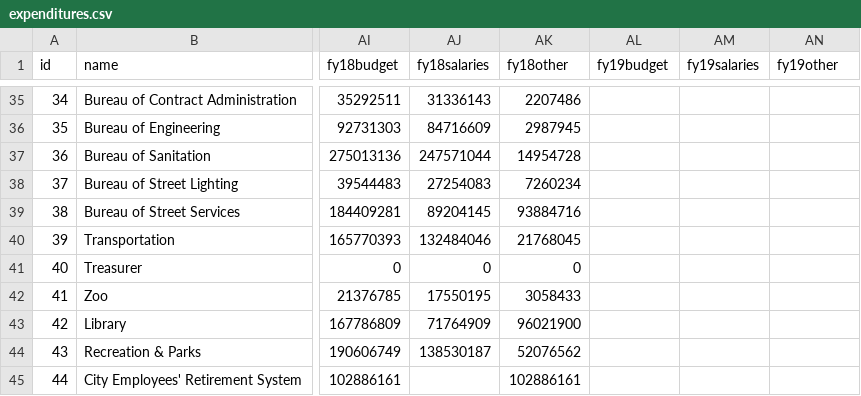
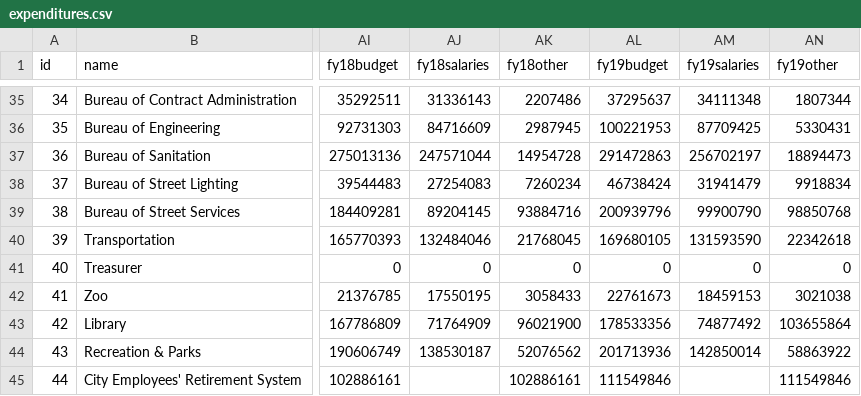
Before and after one commit to CityOfLosAngeles/preliminary_financial_report, a CSV file: expenditures/data/expenditures.csv, drawn as a sheet; only a part is shown, gaps mark what is left out; the diff covers the shown part only; the diff names each change by its address in the sheet, - before the commit and + after, or states it on an @@ line.

Commit message:
Update expenditures.csv

```diff
--- a/expenditures/data/expenditures.csv
+++ b/expenditures/data/expenditures.csv
-AL35 (fy19budget): (empty)
+AL35 (fy19budget): 37295637
-AM35 (fy19salaries): (empty)
+AM35 (fy19salaries): 34111348
-AN35 (fy19other): (empty)
+AN35 (fy19other): 1807344
-AL36 (fy19budget): (empty)
+AL36 (fy19budget): 100221953
-AM36 (fy19salaries): (empty)
+AM36 (fy19salaries): 87709425
-AN36 (fy19other): (empty)
+AN36 (fy19other): 5330431
-AL37 (fy19budget): (empty)
+AL37 (fy19budget): 291472863
-AM37 (fy19salaries): (empty)
+AM37 (fy19salaries): 256702197
-AN37 (fy19other): (empty)
+AN37 (fy19other): 18894473
-AL38 (fy19budget): (empty)
+AL38 (fy19budget): 46738424
-AM38 (fy19salaries): (empty)
+AM38 (fy19salaries): 31941479
-AN38 (fy19other): (empty)
+AN38 (fy19other): 9918834
-AL39 (fy19budget): (empty)
+AL39 (fy19budget): 200939796
-AM39 (fy19salaries): (empty)
+AM39 (fy19salaries): 99900790
-AN39 (fy19other): (empty)
+AN39 (fy19other): 98850768
-AL40 (fy19budget): (empty)
+AL40 (fy19budget): 169680105
-AM40 (fy19salaries): (empty)
+AM40 (fy19salaries): 131593590
-AN40 (fy19other): (empty)
+AN40 (fy19other): 22342618
-AL41 (fy19budget): (empty)
+AL41 (fy19budget): 0
-AM41 (fy19salaries): (empty)
+AM41 (fy19salaries): 0
-AN41 (fy19other): (empty)
+AN41 (fy19other): 0
-AL42 (fy19budget): (empty)
+AL42 (fy19budget): 22761673
-AM42 (fy19salaries): (empty)
+AM42 (fy19salaries): 18459153
-AN42 (fy19other): (empty)
+AN42 (fy19other): 3021038
-AL43 (fy19budget): (empty)
+AL43 (fy19budget): 178533356
-AM43 (fy19salaries): (empty)
+AM43 (fy19salaries): 74877492
-AN43 (fy19other): (empty)
+AN43 (fy19other): 103655864
-AL44 (fy19budget): (empty)
+AL44 (fy19budget): 201713936
-AM44 (fy19salaries): (empty)
+AM44 (fy19salaries): 142850014
-AN44 (fy19other): (empty)
+AN44 (fy19other): 58863922
-AL45 (fy19budget): (empty)
+AL45 (fy19budget): 111549846
-AN45 (fy19other): (empty)
+AN45 (fy19other): 111549846
```
Also changed, not shown: 48 edited cells elsewhere in this file.
